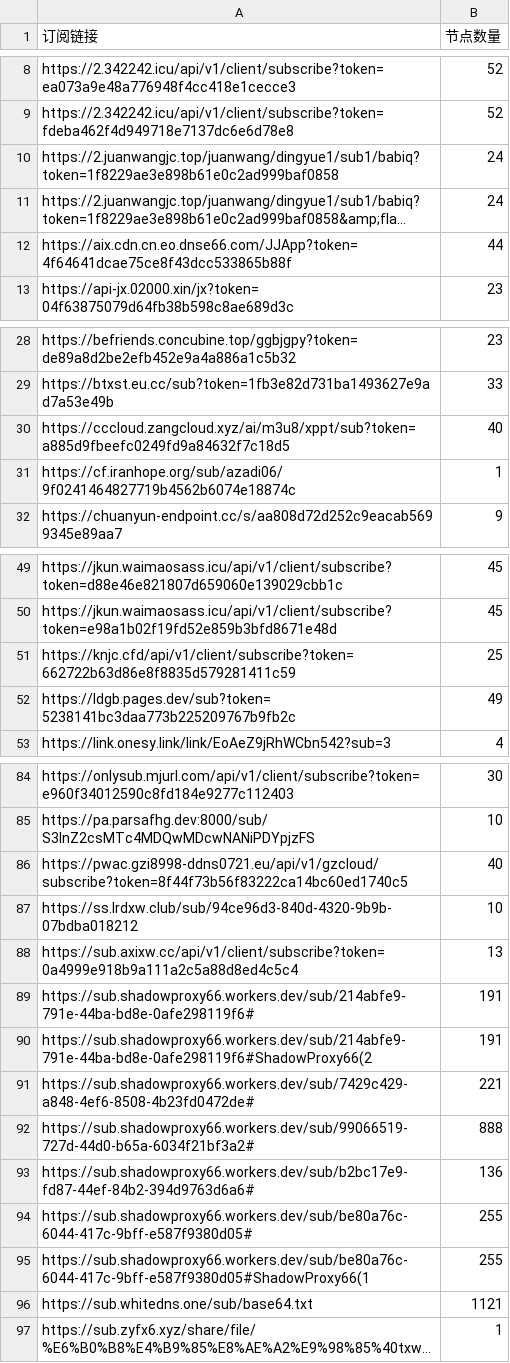
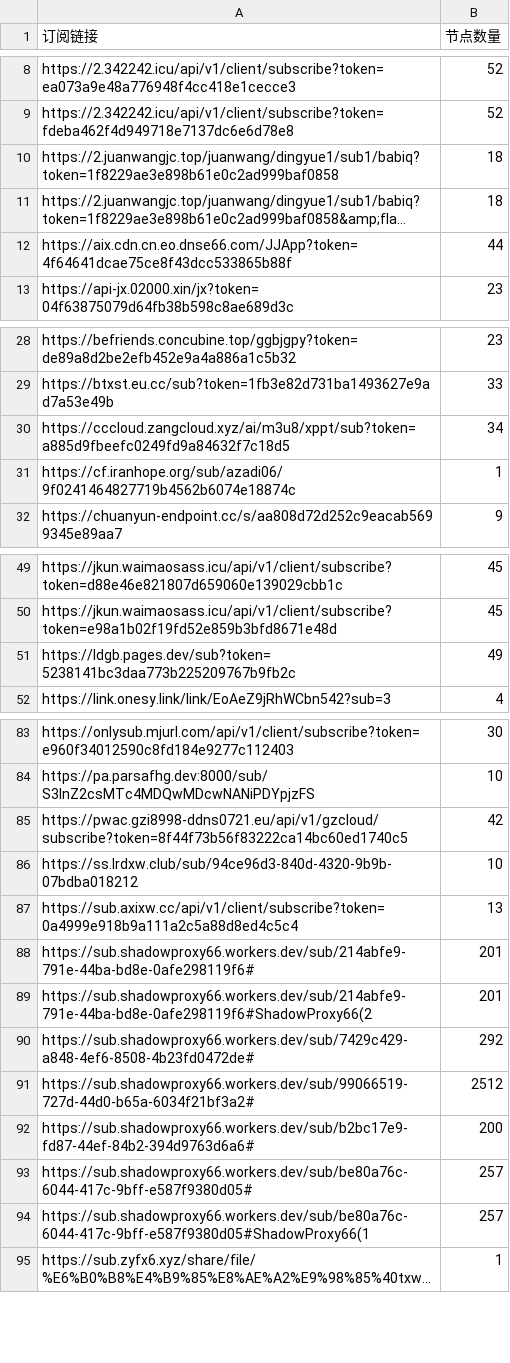
Before and after one commit to pdd520/NodeParser, a CSV file: sub_parser.csv, drawn as a sheet; only a part is shown, gaps mark what is left out; long unchanged cells end in …; removed rows and columns are numbered as before the commit, all else as after; the diff covers the shown part only; the diff names each change by its address in the sheet, - before the commit and + after, or states it on an @@ line.

```diff
--- a/sub_parser.csv
+++ b/sub_parser.csv
-B10:B11 (节点数量): 24
+B10:B11 (节点数量): 18
-B30 (节点数量): 40
+B30 (节点数量): 34
-row 51: https://knjc.cfd/api/v1/client/subscribe?token=662722b63d86e8f8835d579281411c59 | 25
-B85 (节点数量): 40
+B85 (节点数量): 42
-B88:B89 (节点数量): 191
+B88:B89 (节点数量): 201
-B90 (节点数量): 221
+B90 (节点数量): 292
-B91 (节点数量): 888
+B91 (节点数量): 2512
-B92 (节点数量): 136
+B92 (节点数量): 200
-B93:B94 (节点数量): 255
+B93:B94 (节点数量): 257
-row 96: https://sub.whitedns.one/sub/base64.txt | 1121
```
Also changed, not shown: 1 edited cell elsewhere in this file, 3 other files.
